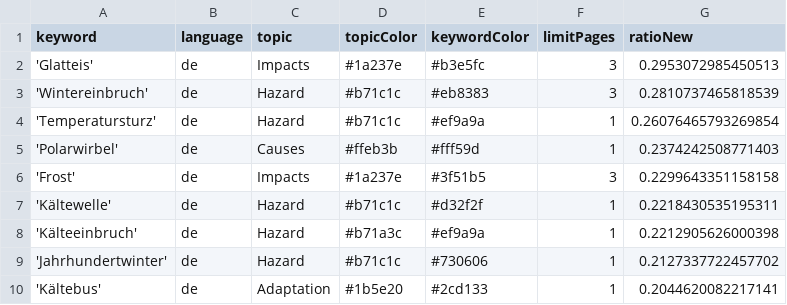
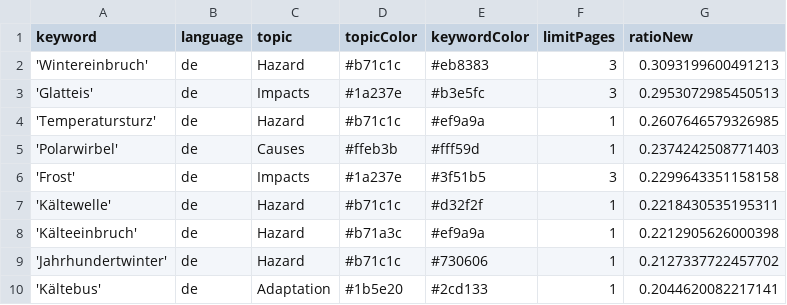
Before and after one commit to annajungfleischnews/coldIsComing, a CSV file: keywords.csv, drawn as a sheet; only a part is shown.

```diff
--- a/keywords.csv
+++ b/keywords.csv
@@ -1,5 +1,5 @@
 keyword,language,topic,topicColor,keywordColor,limitPages,ratioNew
+'Wintereinbruch',de,Hazard,#b71c1c,#eb8383,3,0.3093199600491213
 'Glatteis',de,Impacts,#1a237e,#b3e5fc,3,0.2953072985450513
-'Wintereinbruch',de,Hazard,#b71c1c,#eb8383,3,0.2810737465818539
-'Temperatursturz',de,Hazard,#b71c1c,#ef9a9a,1,0.26076465793269854
+'Temperatursturz',de,Hazard,#b71c1c,#ef9a9a,1,0.2607646579326985
 'Polarwirbel',de,Causes,#ffeb3b,#fff59d,1,0.2374242508771403
```
Also changed, not shown: 1 other file.
